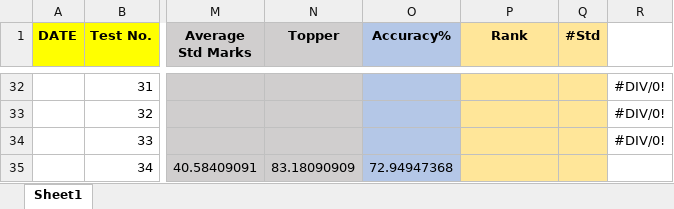
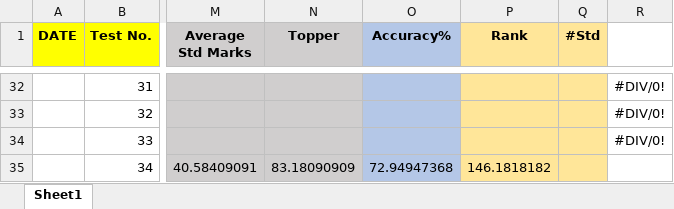
Before and after one commit to Abhrajyoti00/Abhrajyoti00-GATE_2022_2023, an Excel workbook: My Marks Tracker.xlsx, sheet Sheet1, drawn as a sheet; only a part is shown, gaps mark what is left out; values as stored, in another font and other column widths than the file's, no borders; charts and pictures and conditional formats not drawn; the diff names each change by its address in the sheet, - before the commit and + after, or states it on an @@ line.

```diff
--- a/My Marks Tracker.xlsx (sheet Sheet1)
+++ b/My Marks Tracker.xlsx (sheet Sheet1)
-P35 (Rank): (empty)
+P35 (Rank): 146.1818182
```
Also changed, not shown: My Entire Preparation Routine.xlsx, 1 other file.
